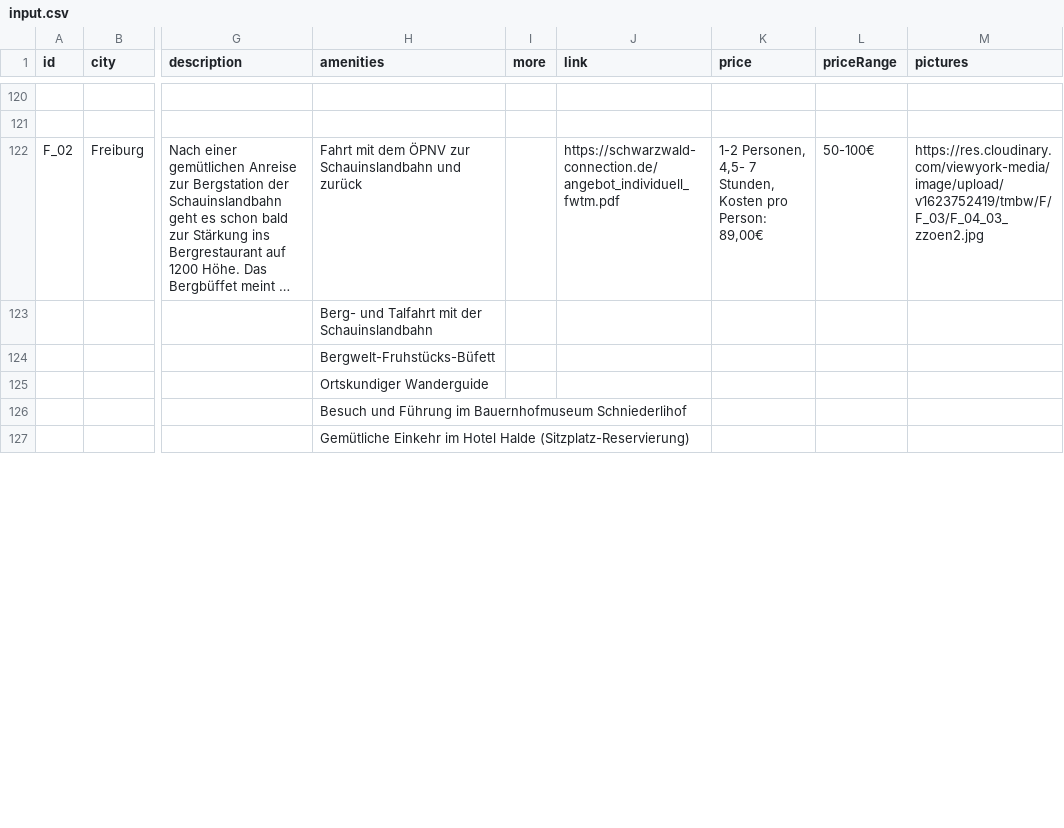
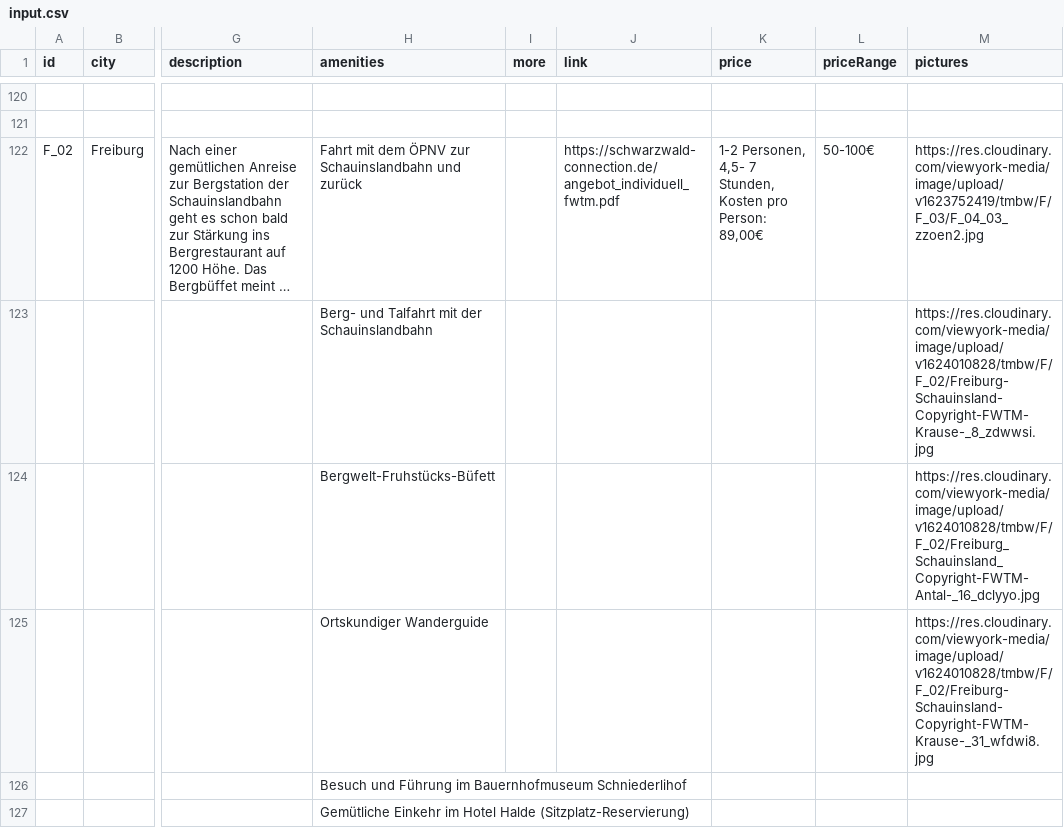
Before and after one commit to chrhll/tmbw2021, a CSV file: src/scripts/input.csv, drawn as a sheet; only a part is shown, gaps mark what is left out; long unchanged cells end in …; the diff covers the shown part only; the diff names each change by its address in the sheet, - before the commit and + after, or states it on an @@ line.

```diff
--- a/src/scripts/input.csv
+++ b/src/scripts/input.csv
-M123 (pictures): (empty)
+M123 (pictures): https://res.cloudinary.com/viewyork-media/image/upload/v1624010828/tmbw/F/F_02/Freiburg-Schauinsland-Copyright-FWTM-Krause-_8_zdwwsi.jpg
-M124 (pictures): (empty)
+M124 (pictures): https://res.cloudinary.com/viewyork-media/image/upload/v1624010828/tmbw/F/F_02/Freiburg_Schauinsland_Copyright-FWTM-Antal-_16_dclyyo.jpg
-M125 (pictures): (empty)
+M125 (pictures): https://res.cloudinary.com/viewyork-media/image/upload/v1624010828/tmbw/F/F_02/Freiburg-Schauinsland-Copyright-FWTM-Krause-_31_wfdwi8.jpg
```
Also changed, not shown: 2 added rows, 2 removed rows and 27 edited cells elsewhere in this file, 12 other files.
